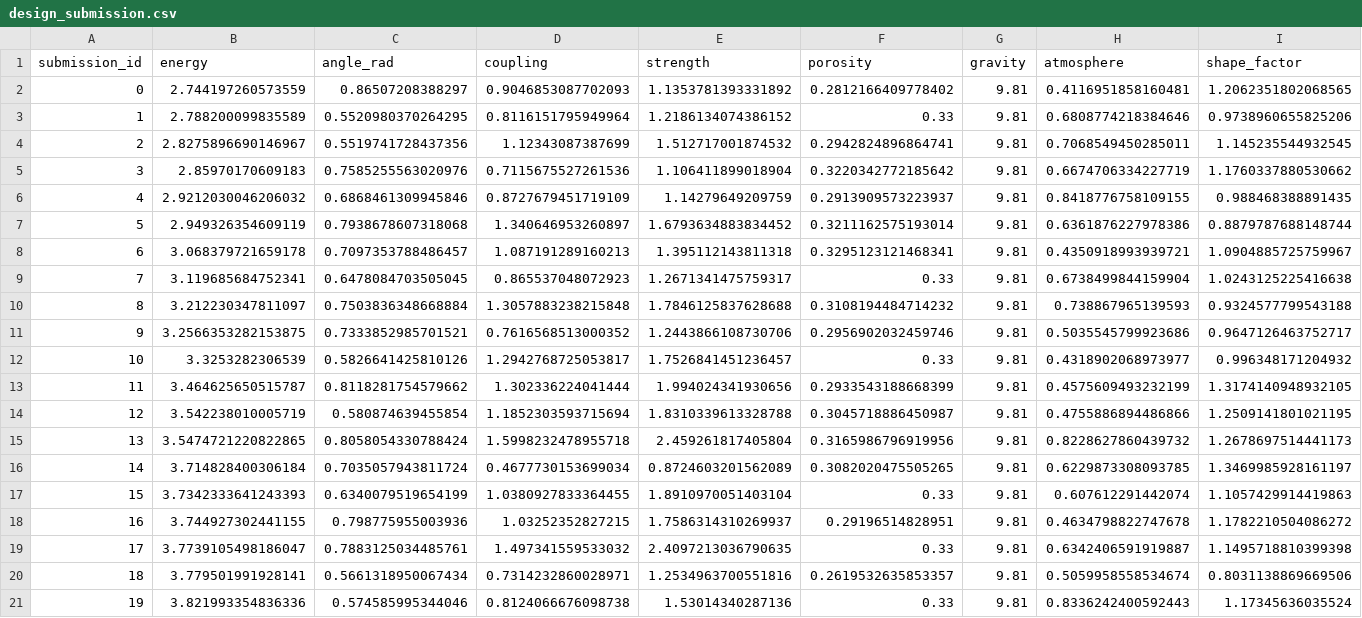
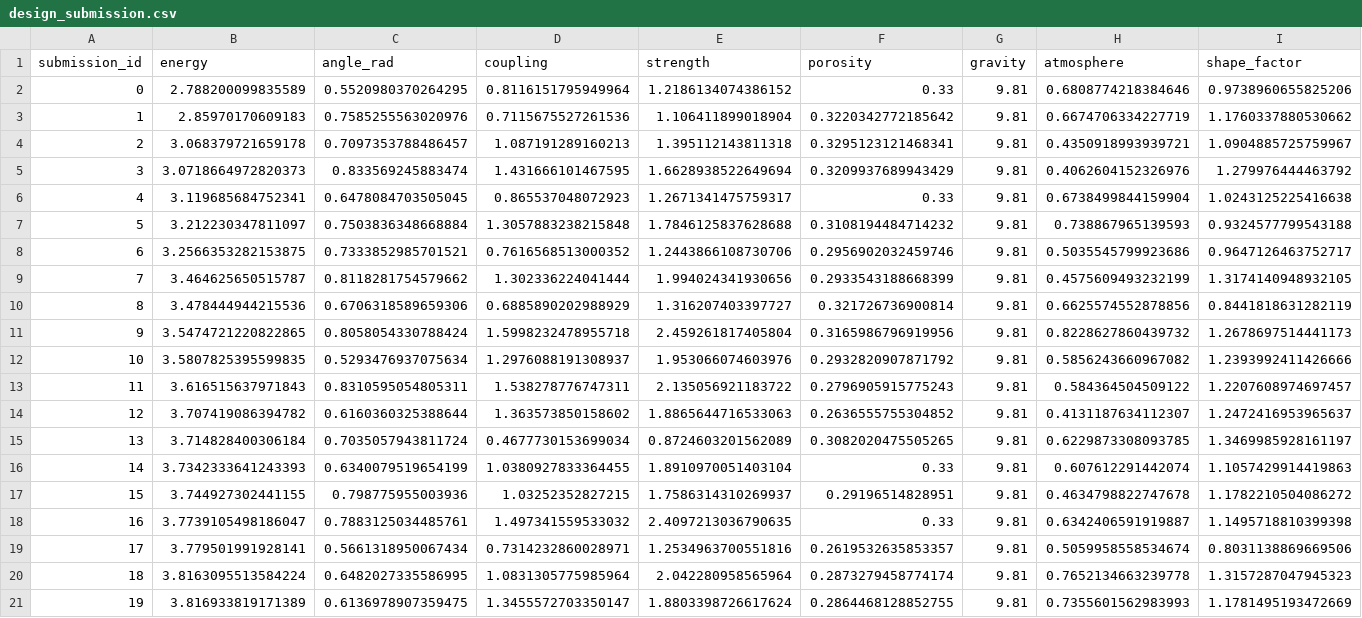
Before and after one commit to Goutam245/-boom-challenge-solution, a CSV file: design_submission.csv, drawn as a sheet.

Commit message:
Update design_submission.csv

```diff
--- a/design_submission.csv
+++ b/design_submission.csv
@@ -1,21 +1,21 @@
 submission_id,energy,angle_rad,coupling,strength,porosity,gravity,atmosphere,shape_factor
-0,2.744197260573559,0.86507208388297,0.9046853087702093,1.1353781393331892,0.2812166409778402,9.81,0.4116951858160481,1.2062351802068565
-1,2.788200099835589,0.5520980370264295,0.8116151795949964,1.2186134074386152,0.33,9.81,0.6808774218384646,0.9738960655825206
-2,2.8275896690146967,0.5519741728437356,1.12343087387699,1.512717001874532,0.2942824896864741,9.81,0.7068549450285011,1.145235544932545
-3,2.85970170609183,0.7585255563020976,0.7115675527261536,1.106411899018904,0.3220342772185642,9.81,0.6674706334227719,1.1760337880530662
-4,2.9212030046206032,0.6868461309945846,0.8727679451719109,1.14279649209759,0.2913909573223937,9.81,0.8418776758109155,0.988468388891435
-5,2.949326354609119,0.7938678607318068,1.340646953260897,1.6793634883834452,0.3211162575193014,9.81,0.6361876227978386,0.8879787688148744
-6,3.068379721659178,0.7097353788486457,1.087191289160213,1.395112143811318,0.3295123121468341,9.81,0.4350918993939721,1.0904885725759967
-7,3.119685684752341,0.6478084703505045,0.865537048072923,1.2671341475759317,0.33,9.81,0.6738499844159904,1.0243125225416638
-8,3.212230347811097,0.7503836348668884,1.3057883238215848,1.7846125837628688,0.3108194484714232,9.81,0.738867965139593,0.9324577799543188
-9,3.2566353282153875,0.7333852985701521,0.7616568513000352,1.2443866108730706,0.2956902032459746,9.81,0.5035545799923686,0.9647126463752717
-10,3.3253282306539,0.5826641425810126,1.2942768725053817,1.7526841451236457,0.33,9.81,0.4318902068973977,0.996348171204932
-11,3.464625650515787,0.8118281754579662,1.302336224041444,1.994024341930656,0.2933543188668399,9.81,0.4575609493232199,1.3174140948932105
-12,3.542238010005719,0.580874639455854,1.1852303593715694,1.8310339613328788,0.3045718886450987,9.81,0.4755886894486866,1.2509141801021195
-13,3.5474721220822865,0.8058054330788424,1.5998232478955718,2.459261817405804,0.3165986796919956,9.81,0.8228627860439732,1.2678697514441173
-14,3.714828400306184,0.7035057943811724,0.4677730153699034,0.8724603201562089,0.3082020475505265,9.81,0.6229873308093785,1.3469985928161197
-15,3.7342333641243393,0.6340079519654199,1.0380927833364455,1.8910970051403104,0.33,9.81,0.607612291442074,1.1057429914419863
-16,3.744927302441155,0.798775955003936,1.03252352827215,1.7586314310269937,0.29196514828951,9.81,0.4634798822747678,1.1782210504086272
-17,3.7739105498186047,0.7883125034485761,1.497341559533032,2.4097213036790635,0.33,9.81,0.6342406591919887,1.1495718810399398
-18,3.779501991928141,0.5661318950067434,0.7314232860028971,1.2534963700551816,0.2619532635853357,9.81,0.5059958558534674,0.8031138869669506
-19,3.821993354836336,0.574585995344046,0.8124066676098738,1.53014340287136,0.33,9.81,0.8336242400592443,1.17345636035524
+0,2.788200099835589,0.5520980370264295,0.8116151795949964,1.2186134074386152,0.33,9.81,0.6808774218384646,0.9738960655825206
+1,2.85970170609183,0.7585255563020976,0.7115675527261536,1.106411899018904,0.3220342772185642,9.81,0.6674706334227719,1.1760337880530662
+2,3.068379721659178,0.7097353788486457,1.087191289160213,1.395112143811318,0.3295123121468341,9.81,0.4350918993939721,1.0904885725759967
+3,3.0718664972820373,0.833569245883474,1.431666101467595,1.6628938522649694,0.3209937689943429,9.81,0.4062604152326976,1.279976444463792
+4,3.119685684752341,0.6478084703505045,0.865537048072923,1.2671341475759317,0.33,9.81,0.6738499844159904,1.0243125225416638
+5,3.212230347811097,0.7503836348668884,1.3057883238215848,1.7846125837628688,0.3108194484714232,9.81,0.738867965139593,0.9324577799543188
+6,3.2566353282153875,0.7333852985701521,0.7616568513000352,1.2443866108730706,0.2956902032459746,9.81,0.5035545799923686,0.9647126463752717
+7,3.464625650515787,0.8118281754579662,1.302336224041444,1.994024341930656,0.2933543188668399,9.81,0.4575609493232199,1.3174140948932105
+8,3.478444944215536,0.6706318589659306,0.6885890202988929,1.316207403397727,0.321726736900814,9.81,0.6625574552878856,0.8441818631282119
+9,3.5474721220822865,0.8058054330788424,1.5998232478955718,2.459261817405804,0.3165986796919956,9.81,0.8228627860439732,1.2678697514441173
+10,3.5807825395599835,0.5293476937075634,1.2976088191308937,1.953066074603976,0.2932820907871792,9.81,0.5856243660967082,1.2393992411426666
+11,3.616515637971843,0.8310595054805311,1.538278776747311,2.135056921183722,0.2796905915775243,9.81,0.584364504509122,1.2207608974697457
+12,3.707419086394782,0.6160360325388644,1.363573850158602,1.8865644716533063,0.2636555755304852,9.81,0.4131187634112307,1.2472416953965637
+13,3.714828400306184,0.7035057943811724,0.4677730153699034,0.8724603201562089,0.3082020475505265,9.81,0.6229873308093785,1.3469985928161197
+14,3.7342333641243393,0.6340079519654199,1.0380927833364455,1.8910970051403104,0.33,9.81,0.607612291442074,1.1057429914419863
+15,3.744927302441155,0.798775955003936,1.03252352827215,1.7586314310269937,0.29196514828951,9.81,0.4634798822747678,1.1782210504086272
+16,3.7739105498186047,0.7883125034485761,1.497341559533032,2.4097213036790635,0.33,9.81,0.6342406591919887,1.1495718810399398
+17,3.779501991928141,0.5661318950067434,0.7314232860028971,1.2534963700551816,0.2619532635853357,9.81,0.5059958558534674,0.8031138869669506
+18,3.8163095513584224,0.6482027335586995,1.0831305775985964,2.042280958565964,0.2873279458774174,9.81,0.7652134663239778,1.3157287047945323
+19,3.816933819171389,0.6136978907359475,1.3455572703350147,1.8803398726617624,0.2864468128852755,9.81,0.7355601562983993,1.1781495193472669
```
Also changed, not shown: 18 other files.
